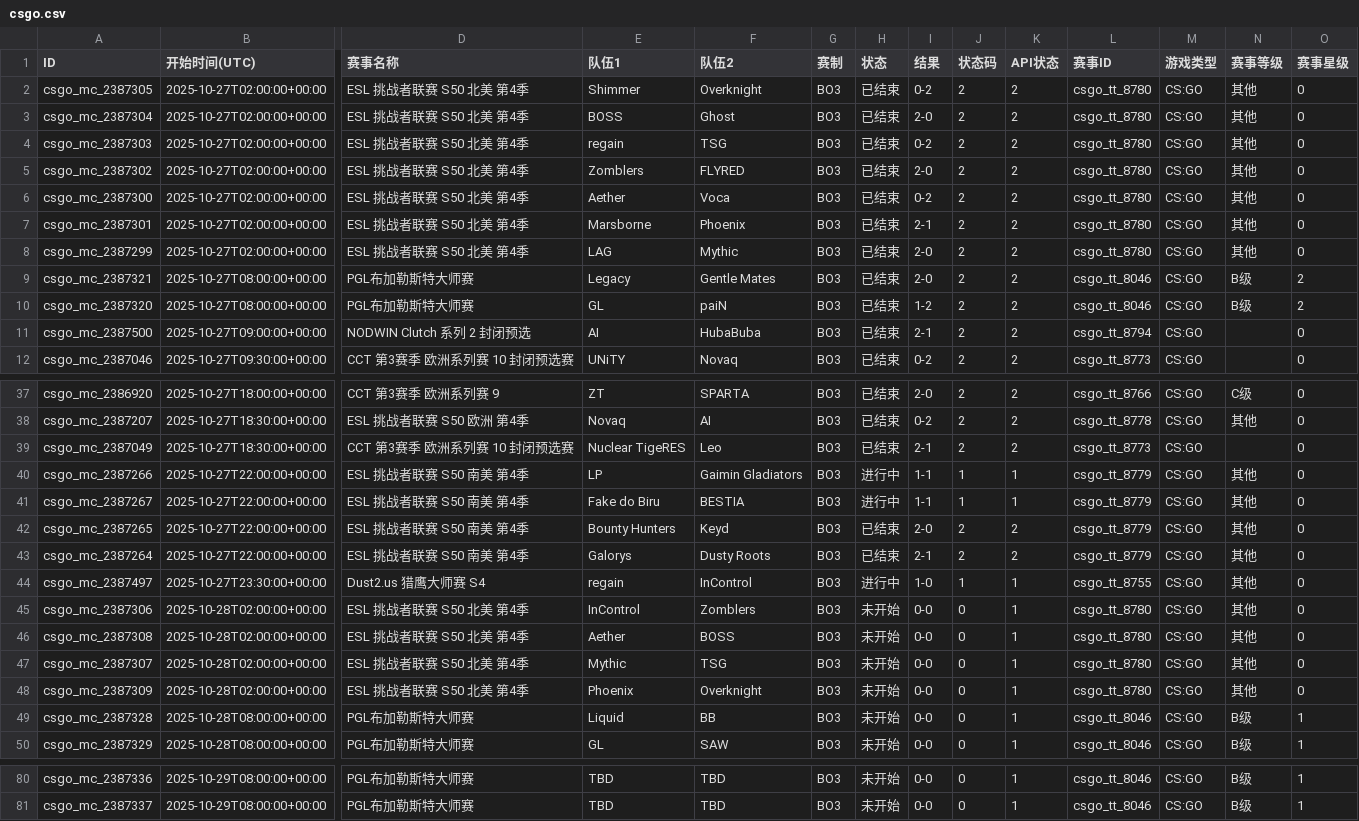
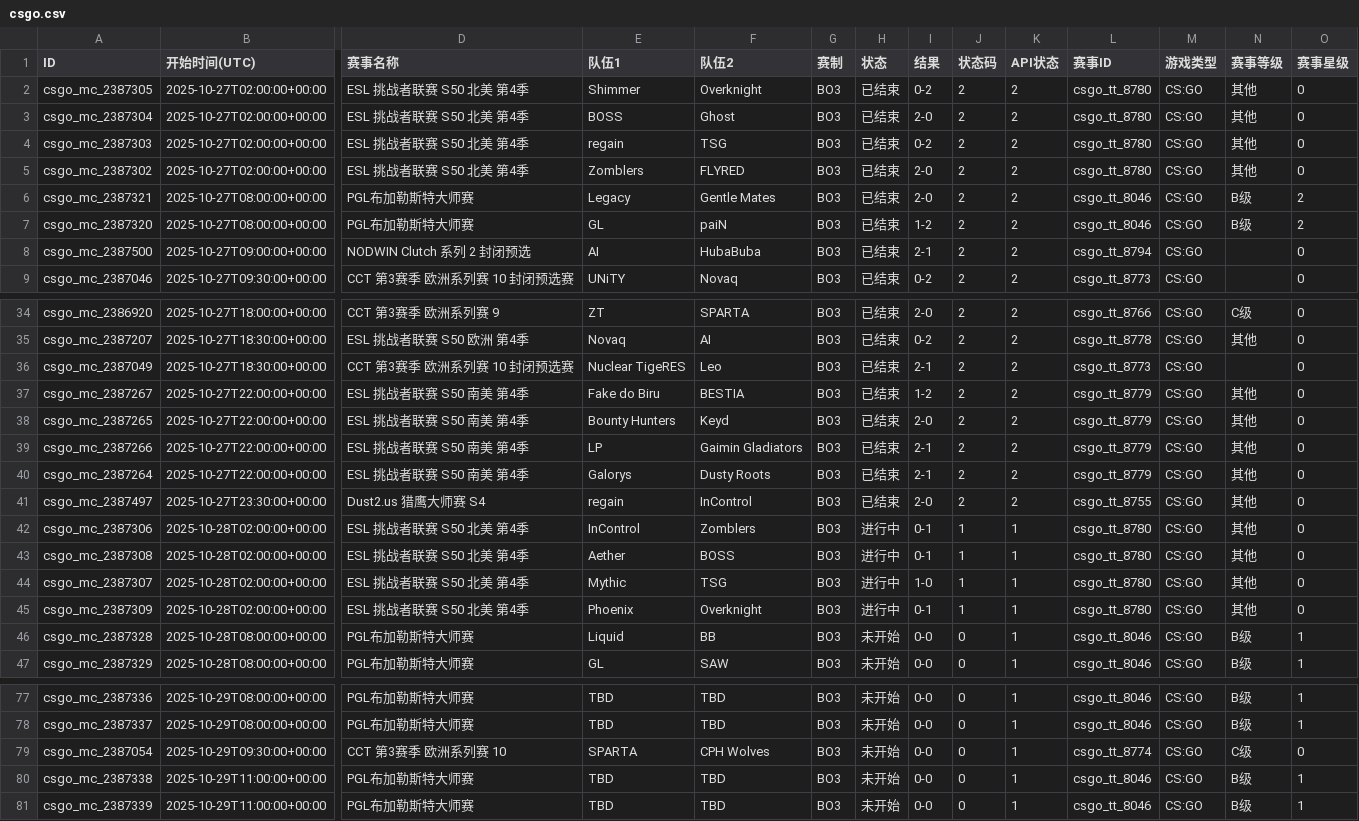
Before and after one commit to Miku196/a-ics, a CSV file: release/csgo/csgo.csv, drawn as a sheet; only a part is shown, gaps mark what is left out; removed rows and columns are numbered as before the commit, all else as after; rows hold the shown columns only; the diff names each change by its address in the sheet, - before the commit and + after, or states it on an @@ line.

```diff
--- a/release/csgo/csgo.csv
+++ b/release/csgo/csgo.csv
-row 6: csgo_mc_2387300 | 2025-10-27T02:00:00+00:00 | ESL 挑战者联赛 S50 北美 第4季 | Aether | Voca | BO3 | 已结束 | 0-2 | 2 | 2 | csgo_tt_8780 | CS:GO | 其他 | 0
-row 7: csgo_mc_2387301 | 2025-10-27T02:00:00+00:00 | ESL 挑战者联赛 S50 北美 第4季 | Marsborne | Phoenix | BO3 | 已结束 | 2-1 | 2 | 2 | csgo_tt_8780 | CS:GO | 其他 | 0
-row 8: csgo_mc_2387299 | 2025-10-27T02:00:00+00:00 | ESL 挑战者联赛 S50 北美 第4季 | LAG | Mythic | BO3 | 已结束 | 2-0 | 2 | 2 | csgo_tt_8780 | CS:GO | 其他 | 0
-row 40: csgo_mc_2387266 | 2025-10-27T22:00:00+00:00 | ESL 挑战者联赛 S50 南美 第4季 | LP | Gaimin Gladiators | BO3 | 进行中 | 1-1 | 1 | 1 | csgo_tt_8779 | CS:GO | 其他 | 0
-H37 (状态): 进行中
+H37 (状态): 已结束
-I37 (结果): 1-1
+I37 (结果): 1-2
-J37 (状态码): 1
+J37 (状态码): 2
-K37 (API状态): 1
+K37 (API状态): 2
+row 39: csgo_mc_2387266 | 2025-10-27T22:00:00+00:00 | ESL 挑战者联赛 S50 南美 第4季 | LP | Gaimin Gladiators | BO3 | 已结束 | 2-1 | 2 | 2 | csgo_tt_8779 | CS:GO | 其他 | 0
-H41 (状态): 进行中
+H41 (状态): 已结束
-I41 (结果): 1-0
+I41 (结果): 2-0
-J41 (状态码): 1
+J41 (状态码): 2
-K41 (API状态): 1
+K41 (API状态): 2
-H42:H45 (状态): 未开始
+H42:H45 (状态): 进行中
-I42:I43 (结果): 0-0
+I42:I43 (结果): 0-1
-J42:J45 (状态码): 0
+J42:J45 (状态码): 1
-I44 (结果): 0-0
+I44 (结果): 1-0
-I45 (结果): 0-0
+I45 (结果): 0-1
+row 79: csgo_mc_2387054 | 2025-10-29T09:30:00+00:00 | CCT 第3赛季 欧洲系列赛 10 | SPARTA | CPH Wolves | BO3 | 未开始 | 0-0 | 0 | 1 | csgo_tt_8774 | CS:GO | C级 | 0
+row 80: csgo_mc_2387338 | 2025-10-29T11:00:00+00:00 | PGL布加勒斯特大师赛 | TBD | TBD | BO3 | 未开始 | 0-0 | 0 | 1 | csgo_tt_8046 | CS:GO | B级 | 1
+row 81: csgo_mc_2387339 | 2025-10-29T11:00:00+00:00 | PGL布加勒斯特大师赛 | TBD | TBD | BO3 | 未开始 | 0-0 | 0 | 1 | csgo_tt_8046 | CS:GO | B级 | 1
```
Also changed, not shown: 2 other files.
